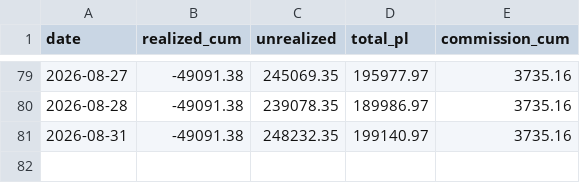
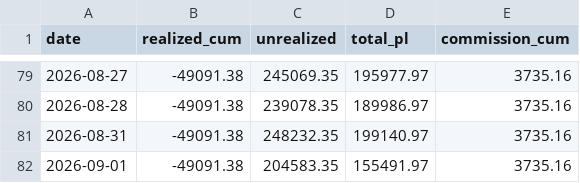
Before and after one commit to lumduan/csm-set, a CSV file: docs/live-test/graphs/pnl.csv, drawn as a sheet; only a part is shown, gaps mark what is left out.

```diff
--- a/docs/live-test/graphs/pnl.csv
+++ b/docs/live-test/graphs/pnl.csv
@@ -81 +81,2 @@ date,realized_cum,unrealized,total_pl,commission_cum
 2026-08-31,-49091.38,248232.35,199140.97,3735.16
+2026-09-01,-49091.38,204583.35,155491.97,3735.16
```
Also changed, not shown: 4 other files.
